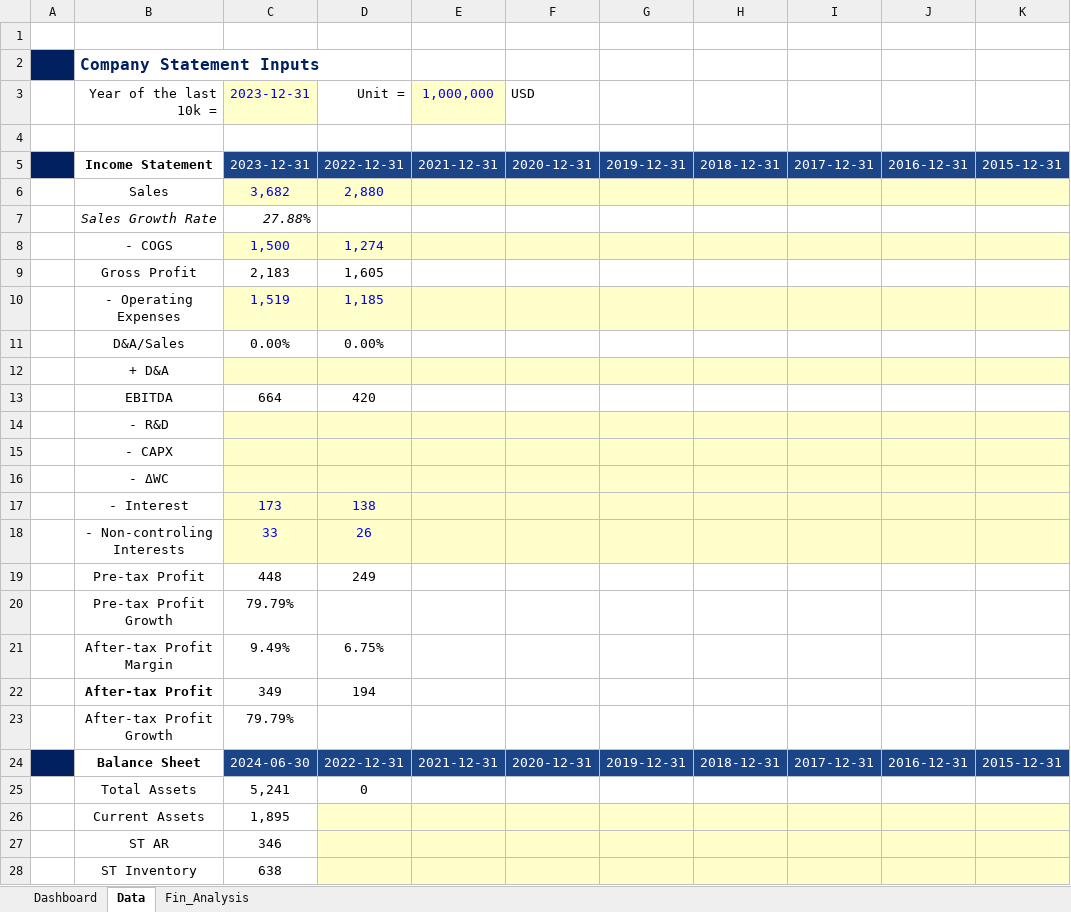
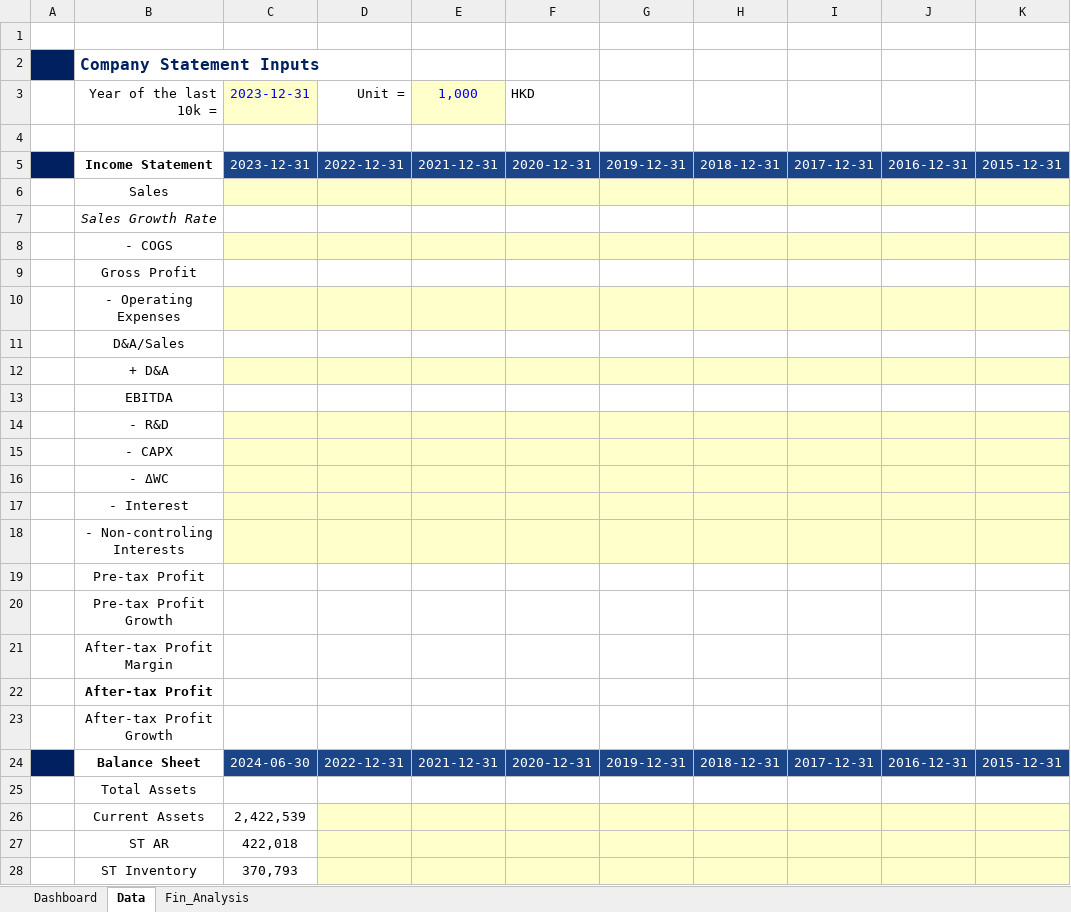
Before and after one commit to JerryChenz/Invest_Proc_Alpha, an Excel workbook: financial_models/templates/Stock_Valuation.xlsx, sheet Data, drawn as a sheet; only a part is shown; values as stored, in another font and other column widths than the file's, no borders; conditional formats not drawn; the diff covers the shown part only; the diff names each change by its address in the sheet, - before the commit and + after, or states it on an @@ line.

```diff
--- a/financial_models/templates/Stock_Valuation.xlsx (sheet Data)
+++ b/financial_models/templates/Stock_Valuation.xlsx (sheet Data)
-E3: 1,000,000
+E3: 1,000
-F3: USD
+F3: HKD
-C6: 3,682
+C6: (empty)
-D6: 2,880
+D6: (empty)
-C7: 27.88%
+C7: (empty)
-C8: 1,500
+C8: (empty)
-D8: 1,274
+D8: (empty)
-C9: 2,183
+C9: (empty)
-D9: 1,605
+D9: (empty)
-C10: 1,519
+C10: (empty)
-D10: 1,185
+D10: (empty)
-C11: 0.00%
+C11: (empty)
-D11: 0.00%
+D11: (empty)
-C13: 664
+C13: (empty)
-D13: 420
+D13: (empty)
-C17: 173
+C17: (empty)
-D17: 138
+D17: (empty)
-C18: 33
+C18: (empty)
-D18: 26
+D18: (empty)
-C19: 448
+C19: (empty)
-D19: 249
+D19: (empty)
-C20: 79.79%
+C20: (empty)
-C21: 9.49%
+C21: (empty)
-D21: 6.75%
+D21: (empty)
-C22: 349
+C22: (empty)
-D22: 194
+D22: (empty)
-C23: 79.79%
+C23: (empty)
-C25: 5,241
+C25: (empty)
-D25: 0
+D25: (empty)
-C26: 1,895
+C26: 2,422,539
-C27: 346
+C27: 422,018
-C28: 638
+C28: 370,793
```
Also changed, not shown: 37 edited cells elsewhere in this sheet, sheet Fin_Analysis, sheet Dashboard, formulas that keep their value, financial_models/Macro_Monitor.xlsx, financial_models/Stock_Monitor.xlsx, 3 other files.
